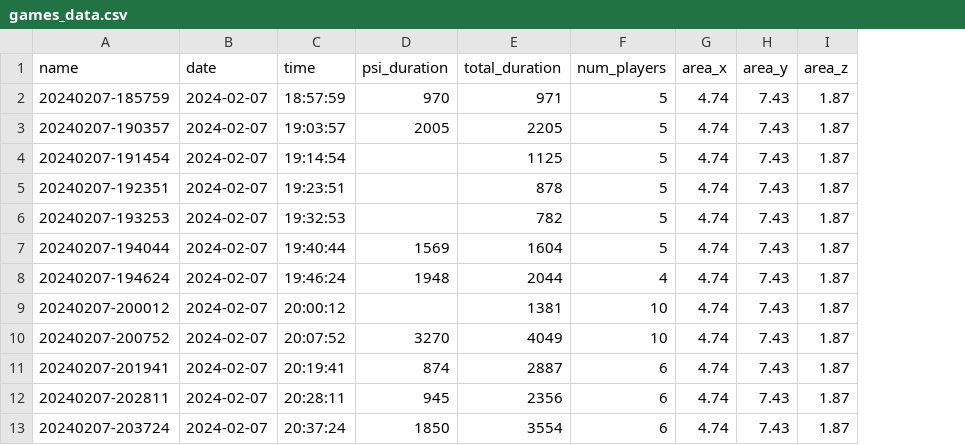
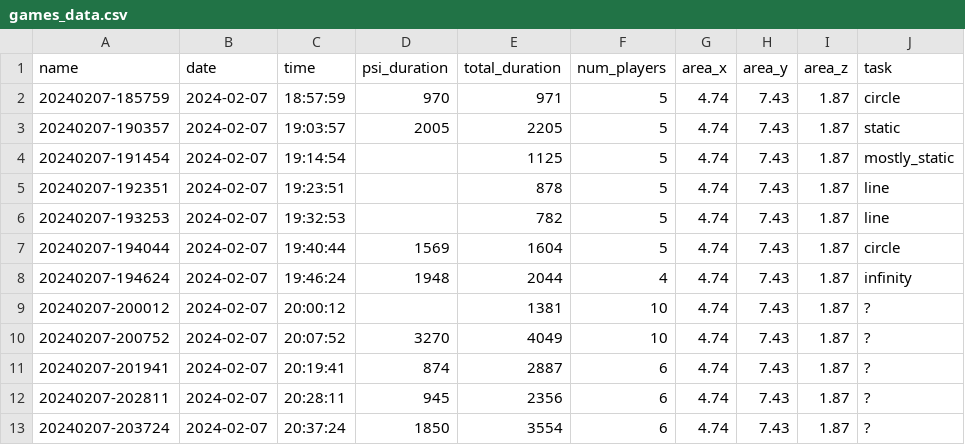
Before and after one commit to Synch-Live/DataAnalysis2022, a CSV file: uwb-traj/games_data.csv, drawn as a sheet; only a part is shown; the diff names each change by its address in the sheet, - before the commit and + after, or states it on an @@ line.

Commit message:
Attempt at completing task in spreadsheet

```diff
--- a/uwb-traj/games_data.csv
+++ b/uwb-traj/games_data.csv
+column J (task), rows 2-13: circle | static | mostly_static | line | line | circle | infinity | ? | ? | ? | ? | ?
```
